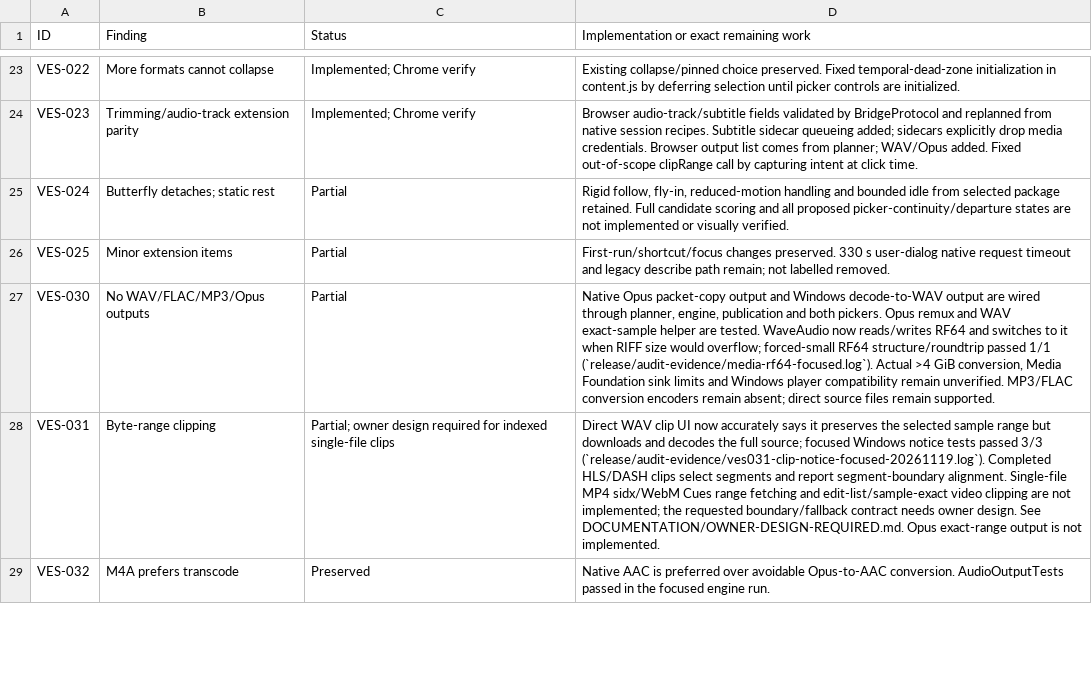
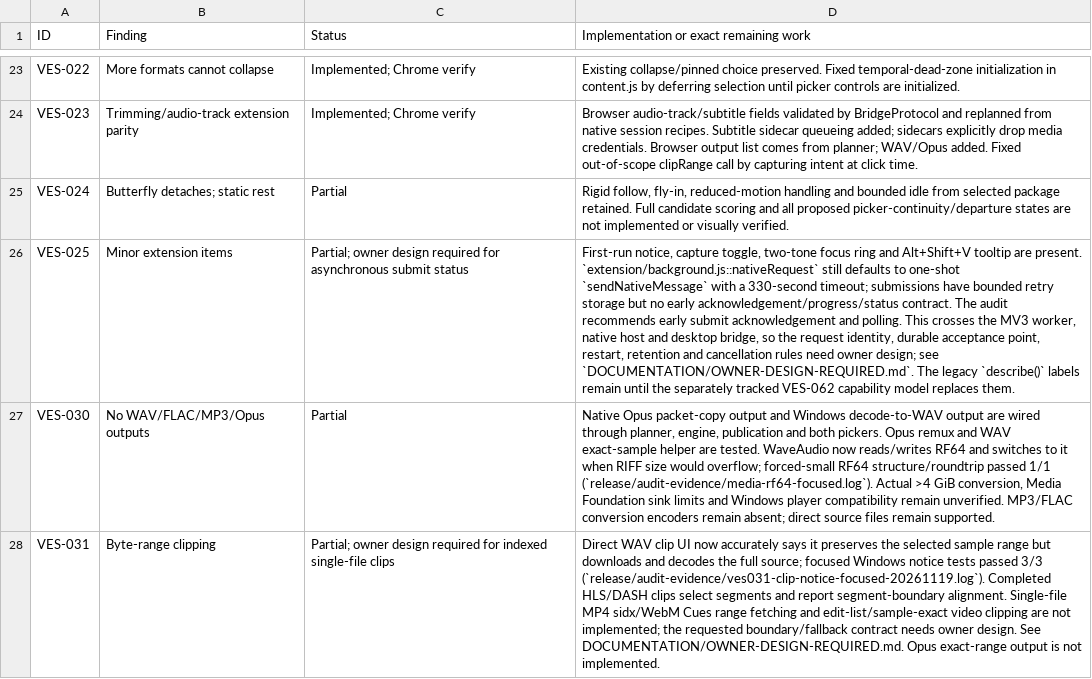
Before and after one commit to DarkOrbitWeaver/VESPER, a TSV file: DOCUMENTATION/STATUS.tsv, drawn as a sheet; only a part is shown, gaps mark what is left out; the shorter side is filled out with more unchanged rows; the diff names each change by its address in the sheet, - before the commit and + after, or states it on an @@ line.

Commit message:
documented extension status design gap

```diff
--- a/DOCUMENTATION/STATUS.tsv
+++ b/DOCUMENTATION/STATUS.tsv
-C26 (Status): Partial
+C26 (Status): Partial; owner design required for asynchronous submit status
-D26: First-run/shortcut/focus changes preserved. 330 s user-dialog native request timeout and legacy describe path remain; not labelled removed.
+D26: First-run notice, capture toggle, two-tone focus ring and Alt+Shift+V tooltip are present. `extension/background.js::nativeRequest` still defaults to one-shot `sendNativeMessage` with a 330-second timeout; submissions have bounded retry storage but no early acknowledgement/progress/status contract. The audit recommends early submit acknowledgement and polling. This crosses the MV3 worker, native host and desktop bridge, so the request identity, durable acceptance point, restart, retention and cancellation rules need owner design; see `DOCUMENTATION/OWNER-DESIGN-REQUIRED.md`. The legacy `describe()` labels remain until the separately tracked VES-062 capability model replaces them.
```
Also changed, not shown: 3 other files.
